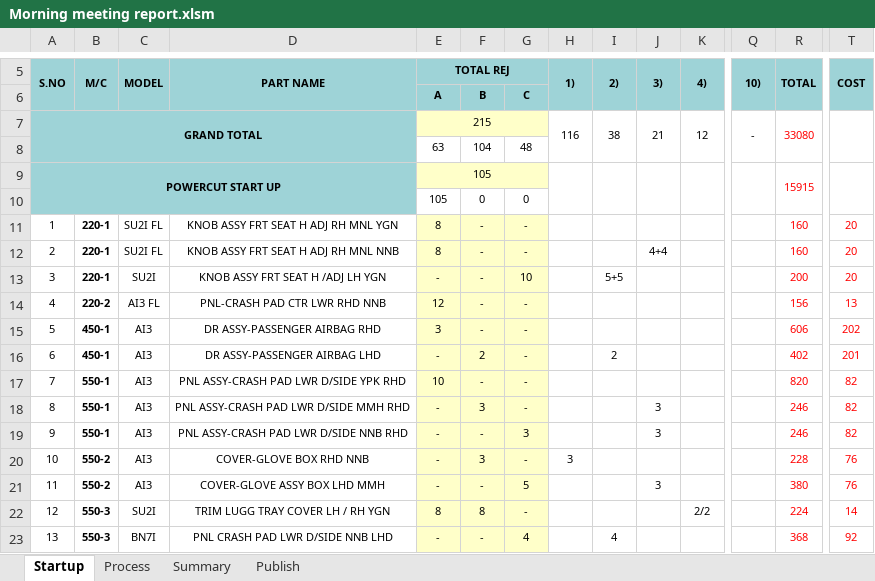
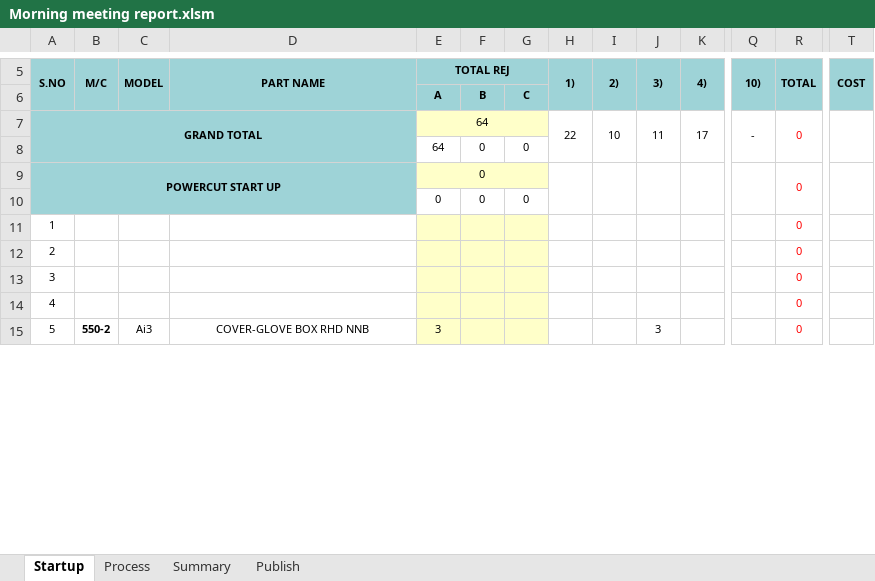
Before and after one commit to Dhamo2005/TOPRUN, an Excel workbook: Morning meeting report.xlsm, sheet Startup, drawn as a sheet; only a part is shown, gaps mark what is left out; values as stored, in another font and other column widths than the file's, no borders; charts and pictures not drawn; removed rows and columns are numbered as before the commit, all else as after; rows hold the shown columns only; the diff covers the shown part only; the diff names each change by its address in the sheet, - before the commit and + after, or states it on an @@ line.

Commit message:
Add files via upload

```diff
--- a/Morning meeting report.xlsm (sheet Startup)
+++ b/Morning meeting report.xlsm (sheet Startup)
-row 7: GRAND TOTAL |  |  |  | 215 |  |  | 116 | 38 | 21 | 12 | - | 33080
-row 8:  |  |  |  | 63 | 104 | 48
-row 9: POWERCUT START UP |  |  |  | 105 |  |  |  |  |  |  |  | 15915
+row 7: GRAND TOTAL |  |  |  | 64 |  |  | 22 | 10 | 11 | 17 | - | 0
-E8: 105
+E8: 64
-row 11: 1 | 220-1 | SU2I FL | KNOB ASSY FRT SEAT H ADJ RH MNL YGN | 8 | - | - |  |  |  |  |  | 160 | 20
-row 12: 2 | 220-1 | SU2I FL | KNOB ASSY FRT SEAT H ADJ RH MNL NNB | 8 | - | - |  |  | 4+4 |  |  | 160 | 20
-row 13: 3 | 220-1 | SU2I | KNOB ASSY FRT SEAT H /ADJ LH YGN | - | - | 10 |  | 5+5 |  |  |  | 200 | 20
-row 14: 4 | 220-2 | AI3 FL | PNL-CRASH PAD CTR LWR RHD NNB | 12 | - | - |  |  |  |  |  | 156 | 13
-row 15: 5 | 450-1 | AI3 | DR ASSY-PASSENGER AIRBAG RHD | 3 | - | - |  |  |  |  |  | 606 | 202
-row 16: 6 | 450-1 | AI3 | DR ASSY-PASSENGER AIRBAG LHD | - | 2 | - |  | 2 |  |  |  | 402 | 201
-row 17: 7 | 550-1 | AI3 | PNL ASSY-CRASH PAD LWR D/SIDE YPK RHD | 10 | - | - |  |  |  |  |  | 820 | 82
-row 18: 8 | 550-1 | AI3 | PNL ASSY-CRASH PAD LWR D/SIDE MMH RHD | - | 3 | - |  |  | 3 |  |  | 246 | 82
-row 19: 9 | 550-1 | AI3 | PNL ASSY-CRASH PAD LWR D/SIDE NNB RHD | - | - | 3 |  |  | 3 |  |  | 246 | 82
+row 9: POWERCUT START UP |  |  |  | 0 |  |  |  |  |  |  |  | 0
+row 10:  |  |  |  | 0 | 0 | 0
+row 11: 1 |  |  |  |  |  |  |  |  |  |  |  | 0
+row 12: 2 |  |  |  |  |  |  |  |  |  |  |  | 0
+row 13: 3 |  |  |  |  |  |  |  |  |  |  |  | 0
+row 14: 4 |  |  |  |  |  |  |  |  |  |  |  | 0
@@ column A renumbered between rows 15 and 29 @@
-C15: AI3
+C15: Ai3
-E15: -
+E15: 3
-F15: 3
+F15: (empty)
-G15: -
+G15: (empty)
-H15: 3
+H15: (empty)
-J15: (empty)
+J15: 3
-R15: 228
+R15: 0
-T15: 76
+T15: (empty)
-row 21: 11 | 550-2 | AI3 | COVER-GLOVE ASSY BOX LHD MMH | - | - | 5 |  |  | 3 |  |  | 380 | 76
-row 22: 12 | 550-3 | SU2I | TRIM LUGG TRAY COVER LH / RH YGN | 8 | 8 | - |  |  |  | 2/2 |  | 224 | 14
-row 23: 13 | 550-3 | BN7I | PNL CRASH PAD LWR D/SIDE NNB LHD | - | - | 4 |  | 4 |  |  |  | 368 | 92
```
Also changed, not shown: 11 added rows, 13 removed rows and 50 edited cells elsewhere in this sheet, sheet Process, sheet Summary, sheet Publish, formulas that keep their value, charts or pictures.
